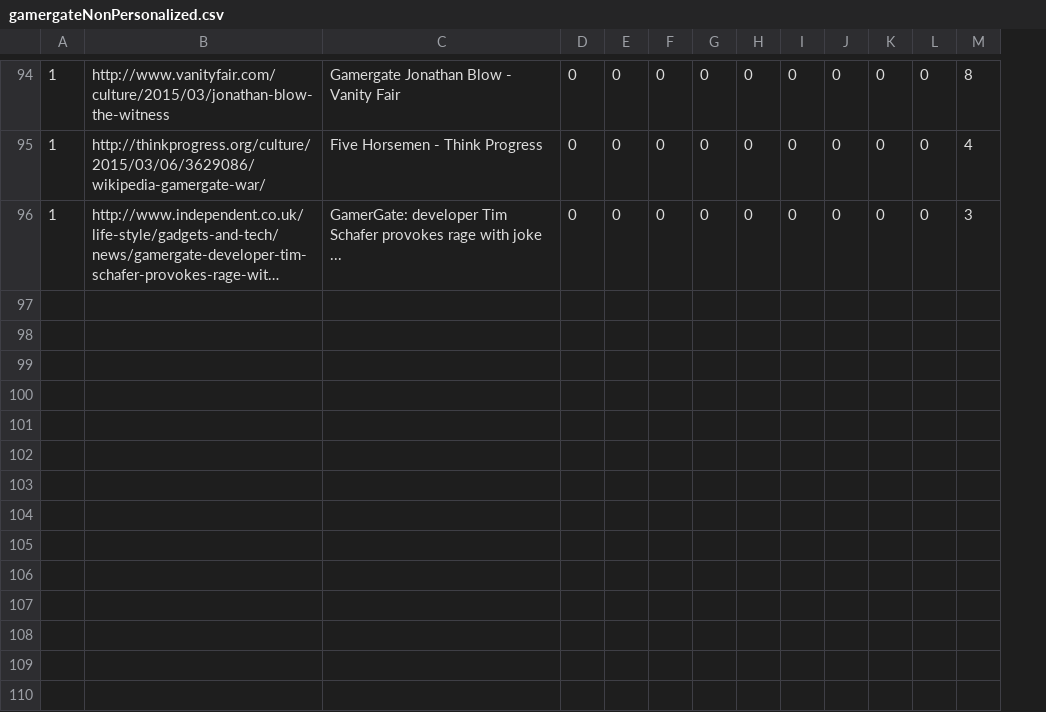
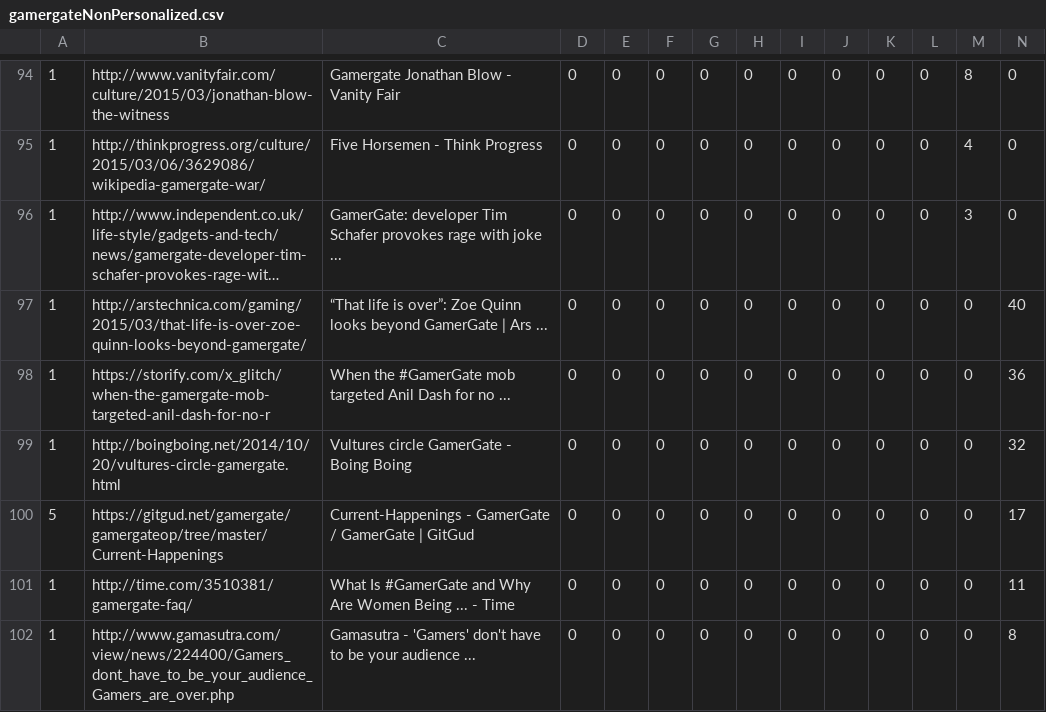
Before and after one commit to TKRKS/PersonalizedSearchBot, a CSV file: gamergateNonPersonalized.csv, drawn as a sheet; only a part is shown, gaps mark what is left out; long unchanged cells end in …; the diff covers the shown part only; the diff names each change by its address in the sheet, - before the commit and + after, or states it on an @@ line.

```diff
--- a/gamergateNonPersonalized.csv
+++ b/gamergateNonPersonalized.csv
+column N, rows 94-96: all 0
+row 97: 1 | http://arstechnica.com/gaming/2015/03/that-life-is-over-zoe-quinn-looks-beyond-gamergate/ | “That life is over”: Zoe Quinn looks beyond GamerGate | Ars ... | 0 | 0 | 0 | 0 | 0 | 0 | 0 | 0 | 0 | 0 | 40
+row 98: 1 | https://storify.com/x_glitch/when-the-gamergate-mob-targeted-anil-dash-for-no-r | When the #GamerGate mob targeted Anil Dash for no ... | 0 | 0 | 0 | 0 | 0 | 0 | 0 | 0 | 0 | 0 | 36
+row 99: 1 | http://boingboing.net/2014/10/20/vultures-circle-gamergate.html | Vultures circle GamerGate - Boing Boing | 0 | 0 | 0 | 0 | 0 | 0 | 0 | 0 | 0 | 0 | 32
+row 100: 5 | https://gitgud.net/gamergate/gamergateop/tree/master/Current-Happenings | Current-Happenings - GamerGate / GamerGate | GitGud | 0 | 0 | 0 | 0 | 0 | 0 | 0 | 0 | 0 | 0 | 17
+row 101: 1 | http://time.com/3510381/gamergate-faq/ | What Is #GamerGate and Why Are Women Being ... - Time | 0 | 0 | 0 | 0 | 0 | 0 | 0 | 0 | 0 | 0 | 11
+row 102: 1 | http://www.gamasutra.com/view/news/224400/Gamers_dont_have_to_be_your_audience_Gamers_are_over.php | Gamasutra - 'Gamers' don't have to be your audience ... | 0 | 0 | 0 | 0 | 0 | 0 | 0 | 0 | 0 | 0 | 8
```
Also changed, not shown: 6 added rows elsewhere in this file, dogsNonPersonalized.csv, dogsPersonalized.csv, 13 other files.
